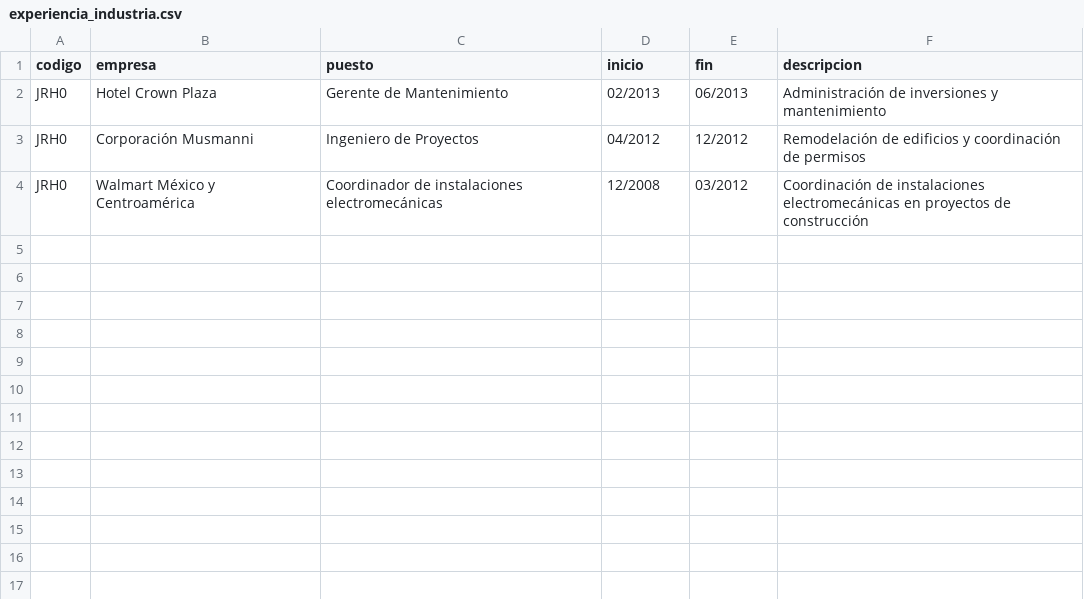
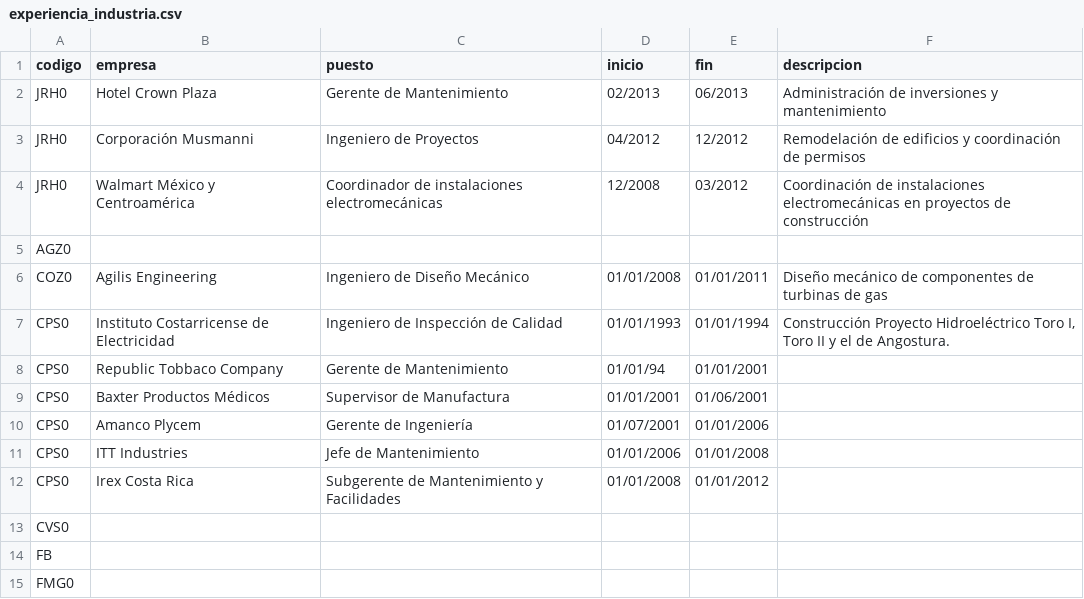
Before and after one commit to EIEM-TEC/profes, a CSV file: experiencia_industria.csv, drawn as a sheet; the diff names each change by its address in the sheet, - before the commit and + after, or states it on an @@ line.

Commit message:
Se actualizaron los datos de experiencia y de enseñanza

```diff
--- a/experiencia_industria.csv
+++ b/experiencia_industria.csv
+row 5: AGZ0
+row 6: COZ0 | Agilis Engineering | Ingeniero de Diseño Mecánico | 01/01/2008 | 01/01/2011 | Diseño mecánico de componentes de turbinas de gas
+row 7: CPS0 | Instituto Costarricense de Electricidad | Ingeniero de Inspección de Calidad | 01/01/1993 | 01/01/1994 | Construcción Proyecto Hidroeléctrico Toro I, Toro II y el de Angostura.
+row 8: CPS0 | Republic Tobbaco Company | Gerente de Mantenimiento | 01/01/94 | 01/01/2001
+row 9: CPS0 | Baxter Productos Médicos | Supervisor de Manufactura | 01/01/2001 | 01/06/2001
+row 10: CPS0 | Amanco Plycem | Gerente de Ingeniería | 01/07/2001 | 01/01/2006
+row 11: CPS0 | ITT Industries | Jefe de Mantenimiento | 01/01/2006 | 01/01/2008
+row 12: CPS0 | Irex Costa Rica | Subgerente de Mantenimiento y Facilidades | 01/01/2008 | 01/01/2012
+row 13: CVS0
+row 14: FB
+row 15: FMG0
```
Also changed, not shown: datos.csv, 1 other file.
